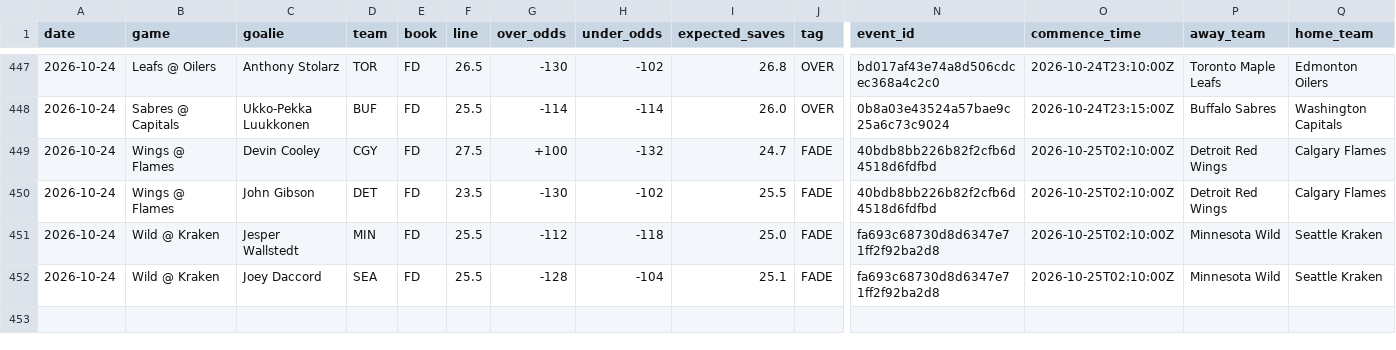
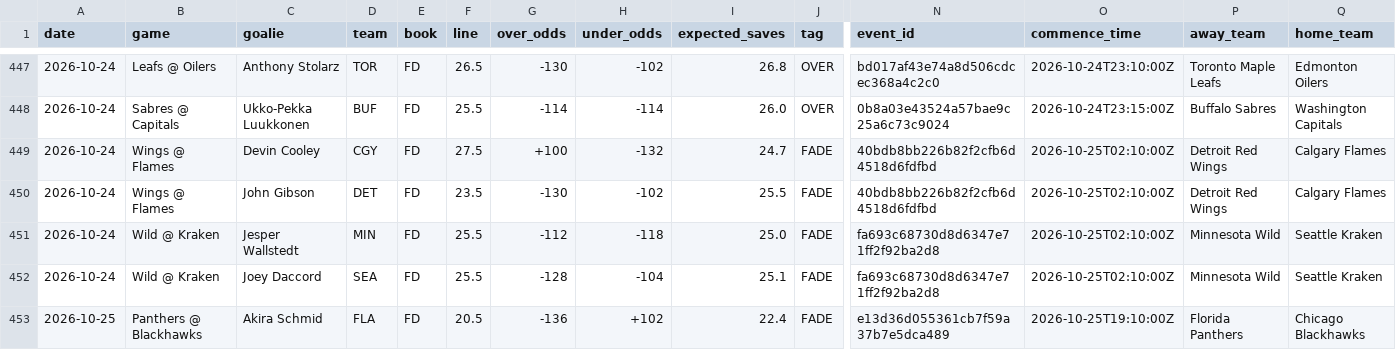
Before and after one commit to phumbad-lab/nhl-saves-alerts, a CSV file: picks.csv, drawn as a sheet; only a part is shown, gaps mark what is left out; rows hold the shown columns only; the diff names each change by its address in the sheet, - before the commit and + after, or states it on an @@ line.

```diff
--- a/picks.csv
+++ b/picks.csv
+row 453: 2026-10-25 | Panthers @ Blackhawks | Akira Schmid | FLA | FD | 20.5 | -136 | +102 | 22.4 | FADE | e13d36d055361cb7f59a37b7e5dca489 | 2026-10-25T19:10:00Z | Florida Panthers | Chicago Blackhawks
```
Also changed, not shown: 1 other file.
